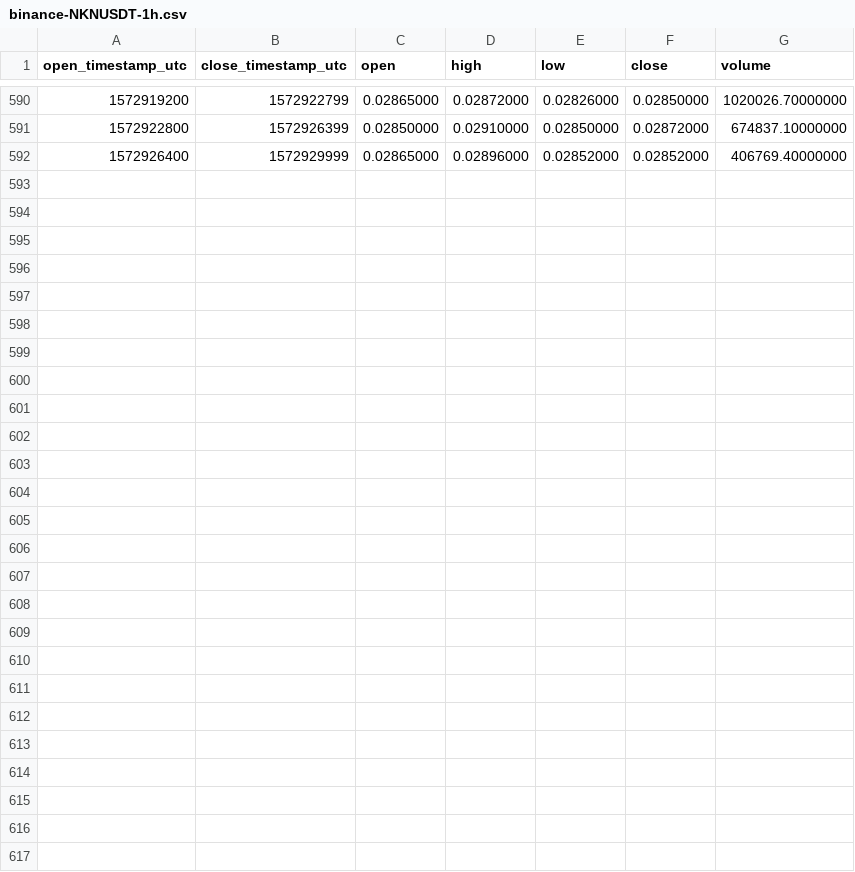
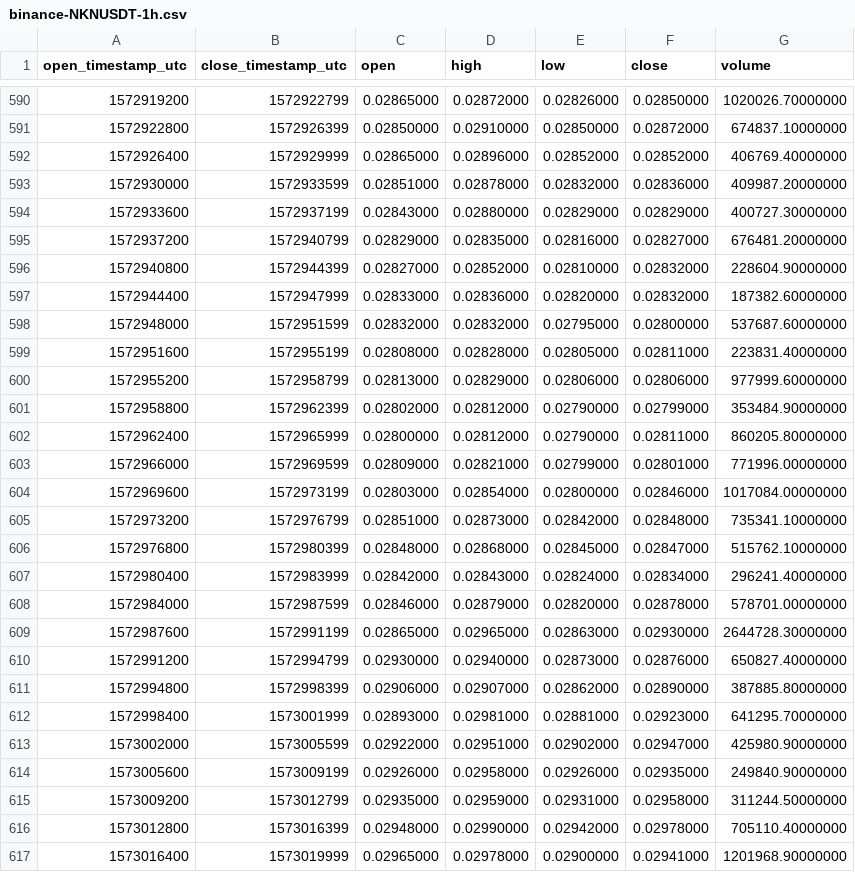
Before and after one commit to cryptobigbro/binance-NKNUSDT, a CSV file: binance-NKNUSDT-1h.csv, drawn as a sheet; only a part is shown, gaps mark what is left out.

Commit message:
Update OHLCV data.

```diff
--- a/binance-NKNUSDT-1h.csv
+++ b/binance-NKNUSDT-1h.csv
@@ -592 +592,26 @@ open_timestamp_utc,close_timestamp_utc,open,high,low,close,volume
 1572926400,1572929999,0.02865000,0.02896000,0.02852000,0.02852000,406769.40000000
+1572930000,1572933599,0.02851000,0.02878000,0.02832000,0.02836000,409987.20000000
+1572933600,1572937199,0.02843000,0.02880000,0.02829000,0.02829000,400727.30000000
+1572937200,1572940799,0.02829000,0.02835000,0.02816000,0.02827000,676481.20000000
+1572940800,1572944399,0.02827000,0.02852000,0.02810000,0.02832000,228604.90000000
+1572944400,1572947999,0.02833000,0.02836000,0.02820000,0.02832000,187382.60000000
+1572948000,1572951599,0.02832000,0.02832000,0.02795000,0.02800000,537687.60000000
+1572951600,1572955199,0.02808000,0.02828000,0.02805000,0.02811000,223831.40000000
+1572955200,1572958799,0.02813000,0.02829000,0.02806000,0.02806000,977999.60000000
+1572958800,1572962399,0.02802000,0.02812000,0.02790000,0.02799000,353484.90000000
+1572962400,1572965999,0.02800000,0.02812000,0.02790000,0.02811000,860205.80000000
+1572966000,1572969599,0.02809000,0.02821000,0.02799000,0.02801000,771996.00000000
+1572969600,1572973199,0.02803000,0.02854000,0.02800000,0.02846000,1017084.00000000
+1572973200,1572976799,0.02851000,0.02873000,0.02842000,0.02848000,735341.10000000
+1572976800,1572980399,0.02848000,0.02868000,0.02845000,0.02847000,515762.10000000
+1572980400,1572983999,0.02842000,0.02843000,0.02824000,0.02834000,296241.40000000
+1572984000,1572987599,0.02846000,0.02879000,0.02820000,0.02878000,578701.00000000
+1572987600,1572991199,0.02865000,0.02965000,0.02863000,0.02930000,2644728.30000000
+1572991200,1572994799,0.02930000,0.02940000,0.02873000,0.02876000,650827.40000000
+1572994800,1572998399,0.02906000,0.02907000,0.02862000,0.02890000,387885.80000000
+1572998400,1573001999,0.02893000,0.02981000,0.02881000,0.02923000,641295.70000000
+1573002000,1573005599,0.02922000,0.02951000,0.02902000,0.02947000,425980.90000000
+1573005600,1573009199,0.02926000,0.02958000,0.02926000,0.02935000,249840.90000000
+1573009200,1573012799,0.02935000,0.02959000,0.02931000,0.02958000,311244.50000000
+1573012800,1573016399,0.02948000,0.02990000,0.02942000,0.02978000,705110.40000000
+1573016400,1573019999,0.02965000,0.02978000,0.02900000,0.02941000,1201968.90000000
```
Also changed, not shown: binance-NKNUSDT-1d.csv, 1 other file.
